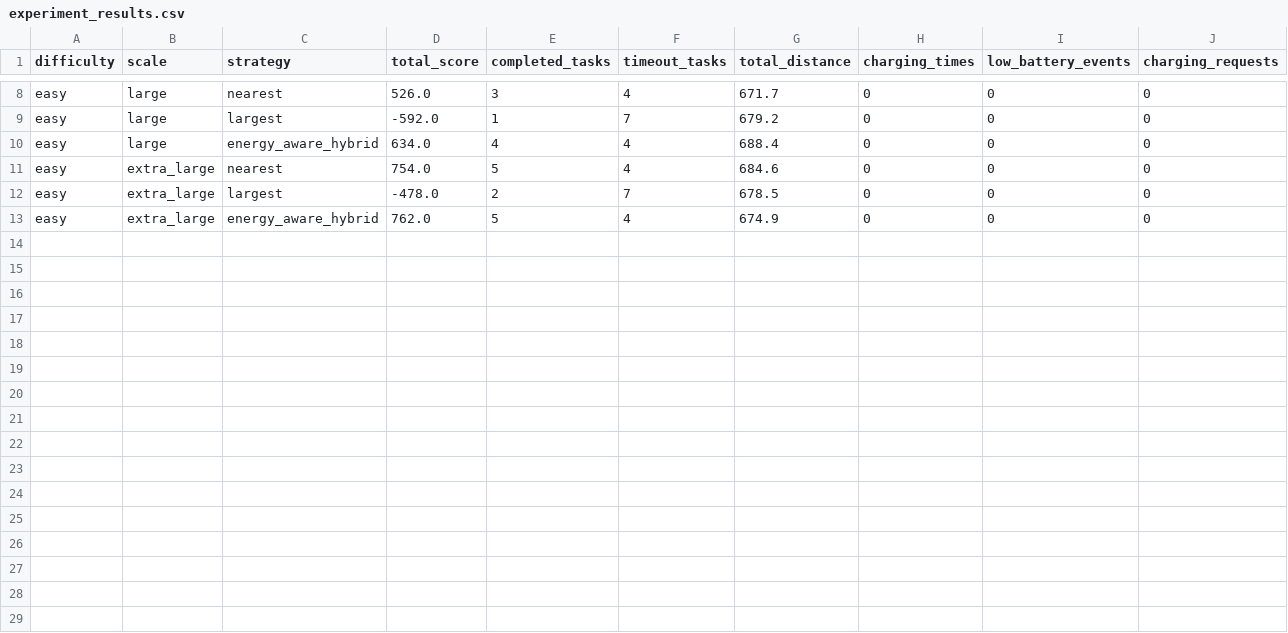
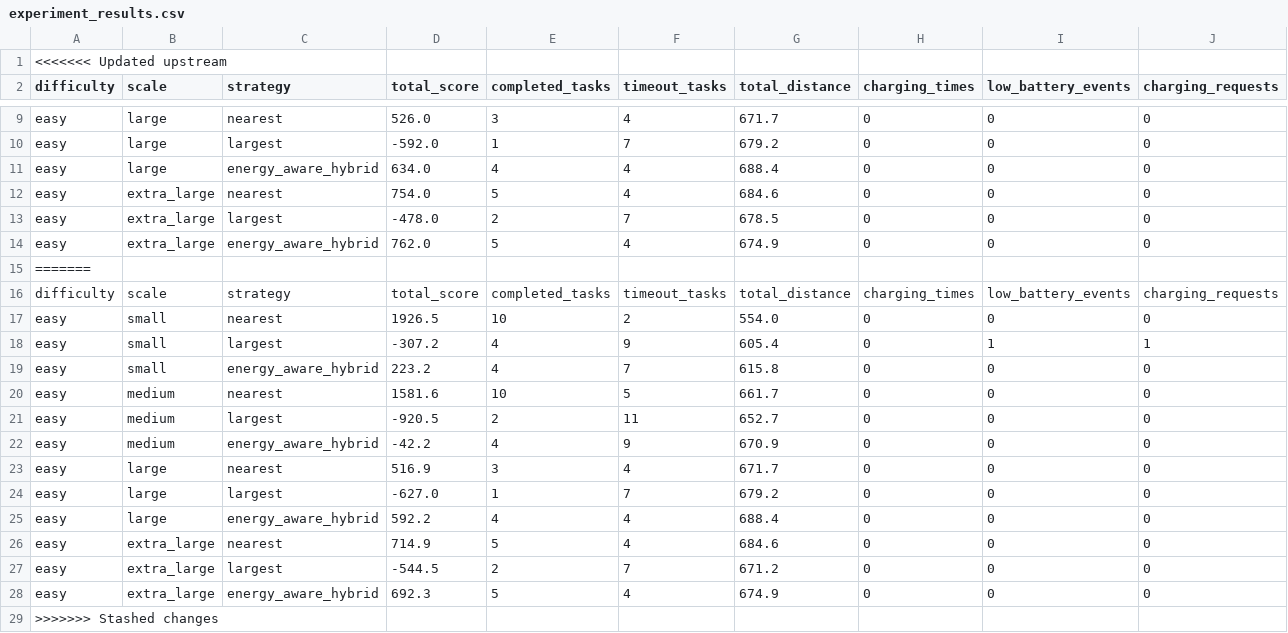
Before and after one commit to Ltyyyyy0429/Data-Structure-Course-Design, a CSV file: results/experiment_results.csv, drawn as a sheet; only a part is shown, gaps mark what is left out; rows hold the shown columns only; the diff names each change by its address in the sheet, - before the commit and + after, or states it on an @@ line.

```diff
--- a/results/experiment_results.csv
+++ b/results/experiment_results.csv
+row 1: <<<<<<< Updated upstream
+row 15: =======
+row 16: difficulty | scale | strategy | total_score | completed_tasks | timeout_tasks | total_distance | charging_times | low_battery_events | charging_requests
+row 17: easy | small | nearest | 1926.5 | 10 | 2 | 554.0 | 0 | 0 | 0
+row 18: easy | small | largest | -307.2 | 4 | 9 | 605.4 | 0 | 1 | 1
+row 19: easy | small | energy_aware_hybrid | 223.2 | 4 | 7 | 615.8 | 0 | 0 | 0
+row 20: easy | medium | nearest | 1581.6 | 10 | 5 | 661.7 | 0 | 0 | 0
+row 21: easy | medium | largest | -920.5 | 2 | 11 | 652.7 | 0 | 0 | 0
+row 22: easy | medium | energy_aware_hybrid | -42.2 | 4 | 9 | 670.9 | 0 | 0 | 0
+row 23: easy | large | nearest | 516.9 | 3 | 4 | 671.7 | 0 | 0 | 0
+row 24: easy | large | largest | -627.0 | 1 | 7 | 679.2 | 0 | 0 | 0
+row 25: easy | large | energy_aware_hybrid | 592.2 | 4 | 4 | 688.4 | 0 | 0 | 0
+row 26: easy | extra_large | nearest | 714.9 | 5 | 4 | 684.6 | 0 | 0 | 0
+row 27: easy | extra_large | largest | -544.5 | 2 | 7 | 671.2 | 0 | 0 | 0
+row 28: easy | extra_large | energy_aware_hybrid | 692.3 | 5 | 4 | 674.9 | 0 | 0 | 0
+row 29: >>>>>>> Stashed changes
```
Also changed, not shown: 11 other files.
